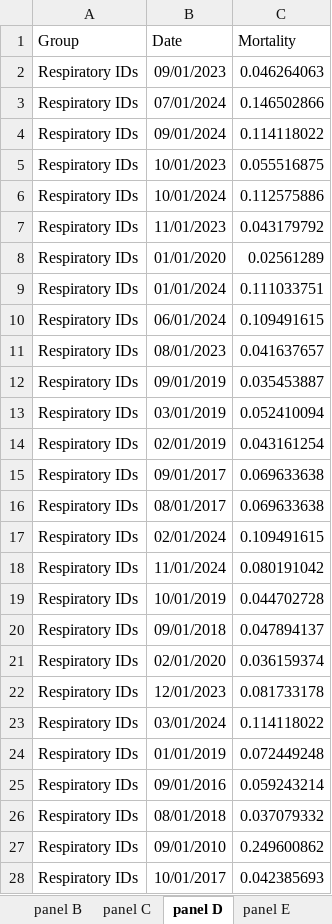
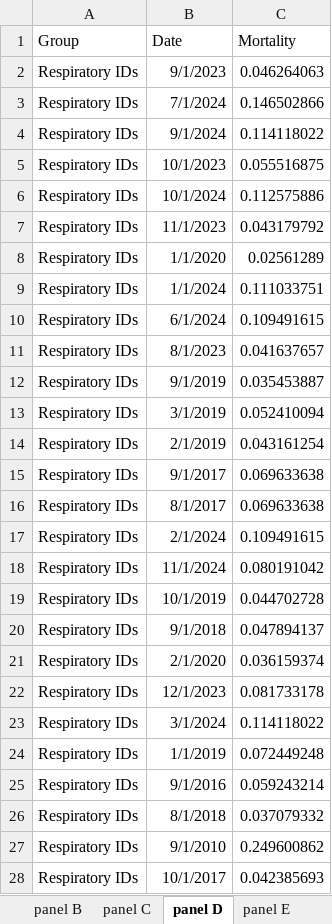
Before and after one commit to xmusphlkg/ID_TH, an Excel workbook: Outcome/Publish/figure_data/fig1.xlsx, sheet panel D, drawn as a sheet; only a part is shown; values as stored, in another font and other column widths than the file's, no borders; the diff covers the shown part only; the diff names each change by its address in the sheet, - before the commit and + after, or states it on an @@ line.

```diff
--- a/Outcome/Publish/figure_data/fig1.xlsx (sheet panel D)
+++ b/Outcome/Publish/figure_data/fig1.xlsx (sheet panel D)
-B2 (Date): 09/01/2023
+B2 (Date): 9/1/2023
-B3 (Date): 07/01/2024
+B3 (Date): 7/1/2024
-B4 (Date): 09/01/2024
+B4 (Date): 9/1/2024
-B5 (Date): 10/01/2023
+B5 (Date): 10/1/2023
-B6 (Date): 10/01/2024
+B6 (Date): 10/1/2024
-B7 (Date): 11/01/2023
+B7 (Date): 11/1/2023
-B8 (Date): 01/01/2020
+B8 (Date): 1/1/2020
-B9 (Date): 01/01/2024
+B9 (Date): 1/1/2024
-B10 (Date): 06/01/2024
+B10 (Date): 6/1/2024
-B11 (Date): 08/01/2023
+B11 (Date): 8/1/2023
-B12 (Date): 09/01/2019
+B12 (Date): 9/1/2019
-B13 (Date): 03/01/2019
+B13 (Date): 3/1/2019
-B14 (Date): 02/01/2019
+B14 (Date): 2/1/2019
-B15 (Date): 09/01/2017
+B15 (Date): 9/1/2017
-B16 (Date): 08/01/2017
+B16 (Date): 8/1/2017
-B17 (Date): 02/01/2024
+B17 (Date): 2/1/2024
-B18 (Date): 11/01/2024
+B18 (Date): 11/1/2024
-B19 (Date): 10/01/2019
+B19 (Date): 10/1/2019
-B20 (Date): 09/01/2018
+B20 (Date): 9/1/2018
-B21 (Date): 02/01/2020
+B21 (Date): 2/1/2020
-B22 (Date): 12/01/2023
+B22 (Date): 12/1/2023
-B23 (Date): 03/01/2024
+B23 (Date): 3/1/2024
-B24 (Date): 01/01/2019
+B24 (Date): 1/1/2019
-B25 (Date): 09/01/2016
+B25 (Date): 9/1/2016
-B26 (Date): 08/01/2018
+B26 (Date): 8/1/2018
-B27 (Date): 09/01/2010
+B27 (Date): 9/1/2010
-B28 (Date): 10/01/2017
+B28 (Date): 10/1/2017
```
Also changed, not shown: 993 edited cells elsewhere in this sheet, sheet panel C, sheet panel A, sheet panel B, Outcome/Appendix/Joinpoint_APC_results.xlsx, Outcome/Publish/figure_data/fig2.xlsx, 6 other files.
